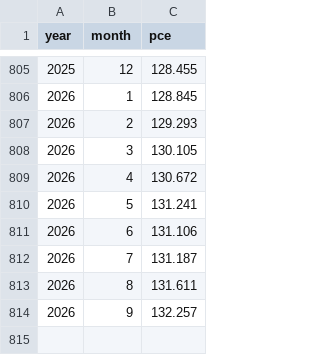
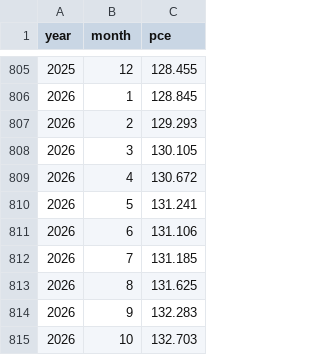
Before and after one commit to Economic/realtalk, a CSV file: data-raw/processed/pce_monthly_sa.csv, drawn as a sheet; only a part is shown, gaps mark what is left out.

```diff
--- a/data-raw/processed/pce_monthly_sa.csv
+++ b/data-raw/processed/pce_monthly_sa.csv
@@ -811,4 +811,5 @@ year,month,pce
 2026,6,131.106
-2026,7,131.187
-2026,8,131.611
-2026,9,132.257
+2026,7,131.185
+2026,8,131.625
+2026,9,132.283
+2026,10,132.703
```
Also changed, not shown: data-raw/processed/available_price_indexes.csv, data-raw/processed/pce_quarterly_sa.csv, 8 other files.
